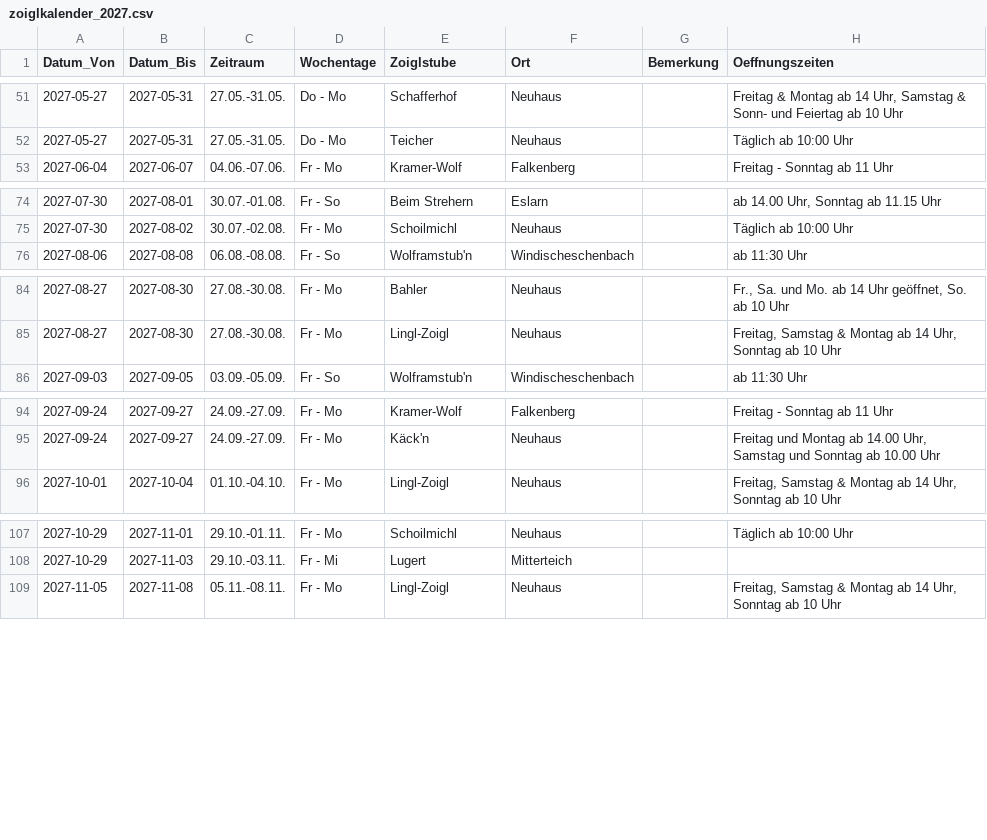
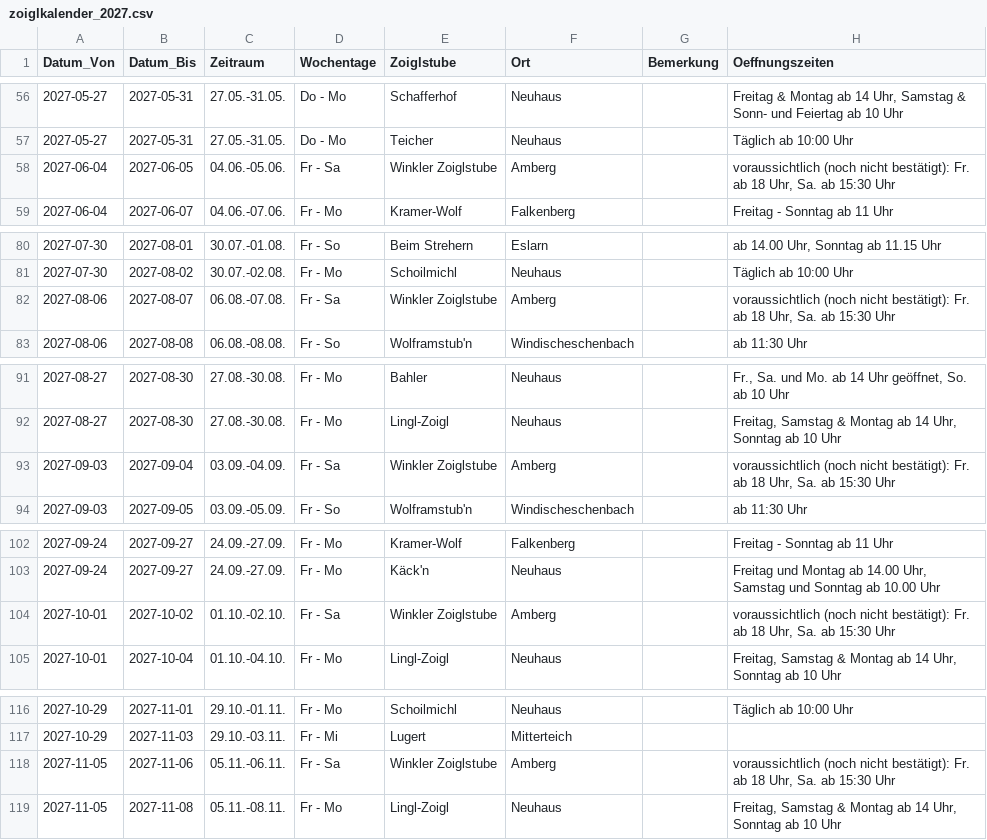
Before and after one commit to wuuf/ZoiglZeit, a CSV file: assets/zoiglkalender_2027.csv, drawn as a sheet; only a part is shown, gaps mark what is left out; the diff covers the shown part only; the diff names each change by its address in the sheet, - before the commit and + after, or states it on an @@ line.

```diff
--- a/assets/zoiglkalender_2027.csv
+++ b/assets/zoiglkalender_2027.csv
+row 58: 2027-06-04 | 2027-06-05 | 04.06.-05.06. | Fr - Sa | Winkler Zoiglstube | Amberg |  | voraussichtlich (noch nicht bestätigt): Fr. ab 18 Uhr, Sa. ab 15:30 Uhr
+row 82: 2027-08-06 | 2027-08-07 | 06.08.-07.08. | Fr - Sa | Winkler Zoiglstube | Amberg |  | voraussichtlich (noch nicht bestätigt): Fr. ab 18 Uhr, Sa. ab 15:30 Uhr
+row 93: 2027-09-03 | 2027-09-04 | 03.09.-04.09. | Fr - Sa | Winkler Zoiglstube | Amberg |  | voraussichtlich (noch nicht bestätigt): Fr. ab 18 Uhr, Sa. ab 15:30 Uhr
+row 104: 2027-10-01 | 2027-10-02 | 01.10.-02.10. | Fr - Sa | Winkler Zoiglstube | Amberg |  | voraussichtlich (noch nicht bestätigt): Fr. ab 18 Uhr, Sa. ab 15:30 Uhr
+row 118: 2027-11-05 | 2027-11-06 | 05.11.-06.11. | Fr - Sa | Winkler Zoiglstube | Amberg |  | voraussichtlich (noch nicht bestätigt): Fr. ab 18 Uhr, Sa. ab 15:30 Uhr
```
Also changed, not shown: 6 added rows elsewhere in this file, assets/zoiglkalender_2026.csv, assets/zoiglstuben.csv, 4 other files.
